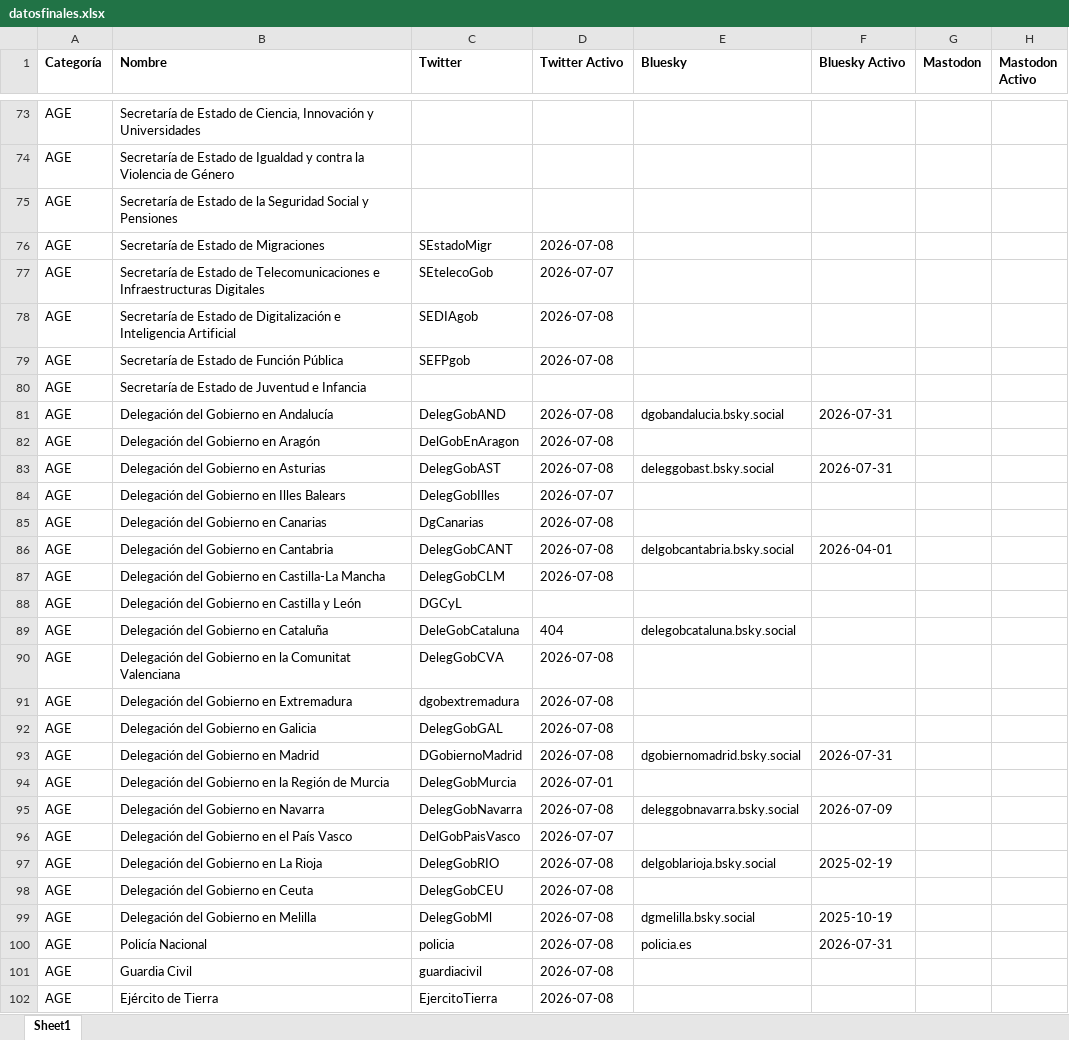
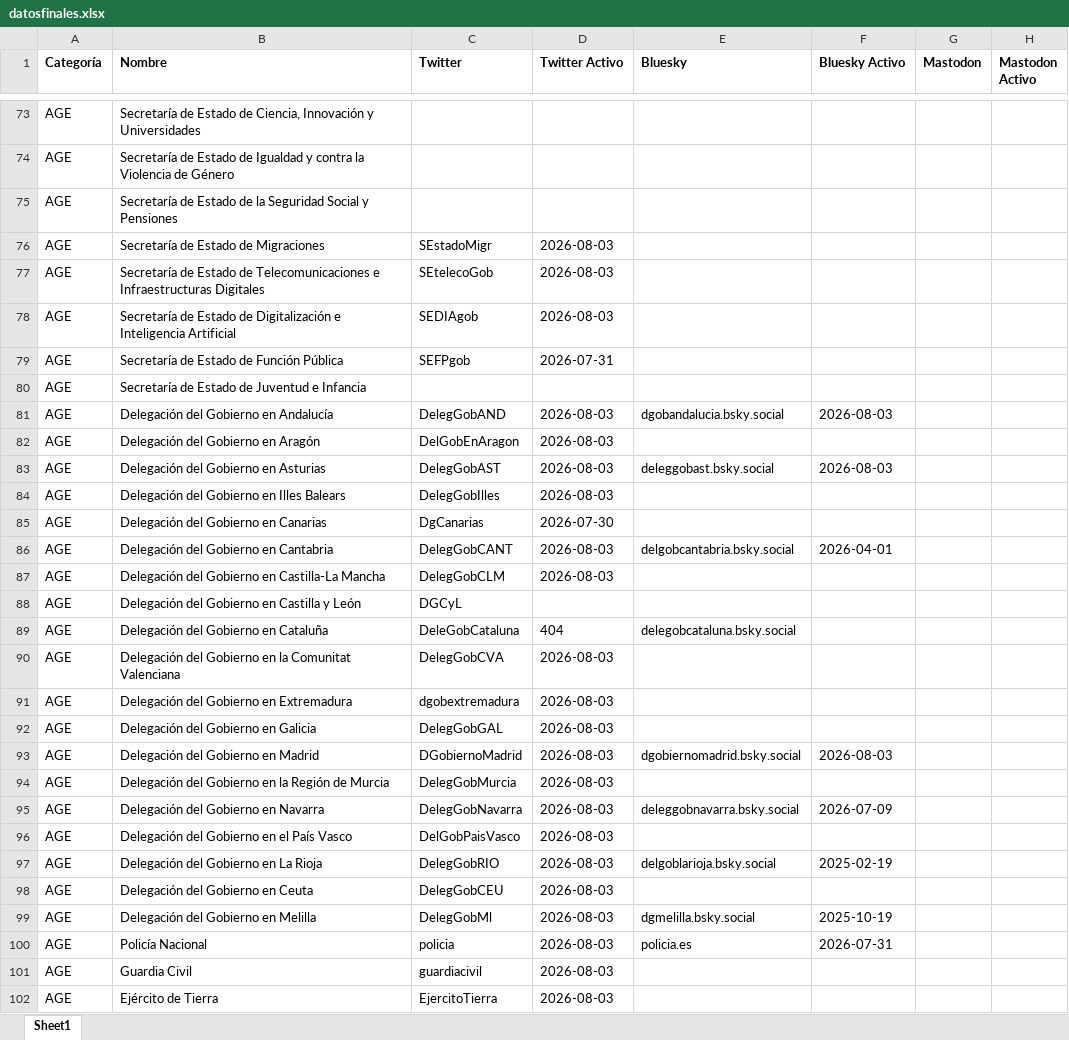
Before and after one commit to lopublico/saldeahi, an Excel workbook: dataset/datosfinales.xlsx, sheet Sheet1, drawn as a sheet; only a part is shown, gaps mark what is left out; values as stored, in another font and other column widths than the file's, no borders; the diff covers the shown part only; the diff names each change by its address in the sheet, - before the commit and + after, or states it on an @@ line.

```diff
--- a/dataset/datosfinales.xlsx (sheet Sheet1)
+++ b/dataset/datosfinales.xlsx (sheet Sheet1)
-D76 (Twitter Activo): 2026-07-08
+D76 (Twitter Activo): 2026-08-03
-D77 (Twitter Activo): 2026-07-07
+D77 (Twitter Activo): 2026-08-03
-D78 (Twitter Activo): 2026-07-08
+D78 (Twitter Activo): 2026-08-03
-D79 (Twitter Activo): 2026-07-08
+D79 (Twitter Activo): 2026-07-31
-D81:D83 (Twitter Activo): 2026-07-08
+D81:D83 (Twitter Activo): 2026-08-03
-F81 (Bluesky Activo): 2026-07-31
+F81 (Bluesky Activo): 2026-08-03
-F83 (Bluesky Activo): 2026-07-31
+F83 (Bluesky Activo): 2026-08-03
-D84 (Twitter Activo): 2026-07-07
+D84 (Twitter Activo): 2026-08-03
-D85 (Twitter Activo): 2026-07-08
+D85 (Twitter Activo): 2026-07-30
-D86:D87 (Twitter Activo): 2026-07-08
+D86:D87 (Twitter Activo): 2026-08-03
-D90:D93 (Twitter Activo): 2026-07-08
+D90:D93 (Twitter Activo): 2026-08-03
-F93 (Bluesky Activo): 2026-07-31
+F93 (Bluesky Activo): 2026-08-03
-D94 (Twitter Activo): 2026-07-01
+D94 (Twitter Activo): 2026-08-03
-D95 (Twitter Activo): 2026-07-08
+D95 (Twitter Activo): 2026-08-03
-D96 (Twitter Activo): 2026-07-07
+D96 (Twitter Activo): 2026-08-03
-D97:D102 (Twitter Activo): 2026-07-08
+D97:D102 (Twitter Activo): 2026-08-03
```
Also changed, not shown: 686 edited cells elsewhere in this sheet, 12 other files.
